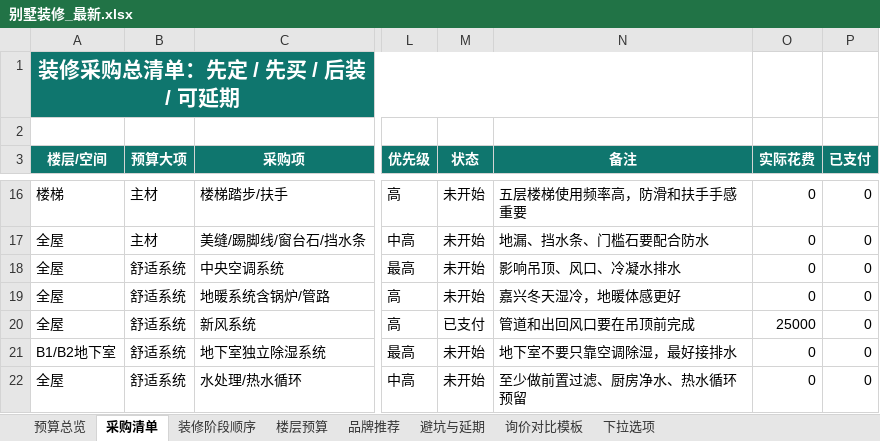
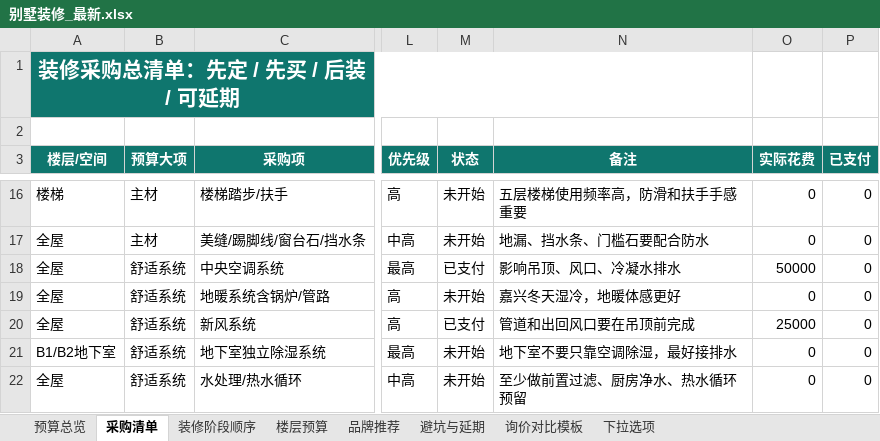
Before and after one commit to lxlhero/house-design-app, an Excel workbook: backend/data/别墅装修_最新.xlsx, sheet 采购清单, drawn as a sheet; only a part is shown, gaps mark what is left out; values as stored, in another font and other column widths than the file's, no borders; conditional formats and table styles not drawn; the diff names each change by its address in the sheet, - before the commit and + after, or states it on an @@ line.

```diff
--- a/backend/data/别墅装修_最新.xlsx (sheet 采购清单)
+++ b/backend/data/别墅装修_最新.xlsx (sheet 采购清单)
-M18 (状态): 未开始
+M18 (状态): 已支付
-O18 (实际花费): 0
+O18 (实际花费): 50000
```
Also changed, not shown: 1 other file.
